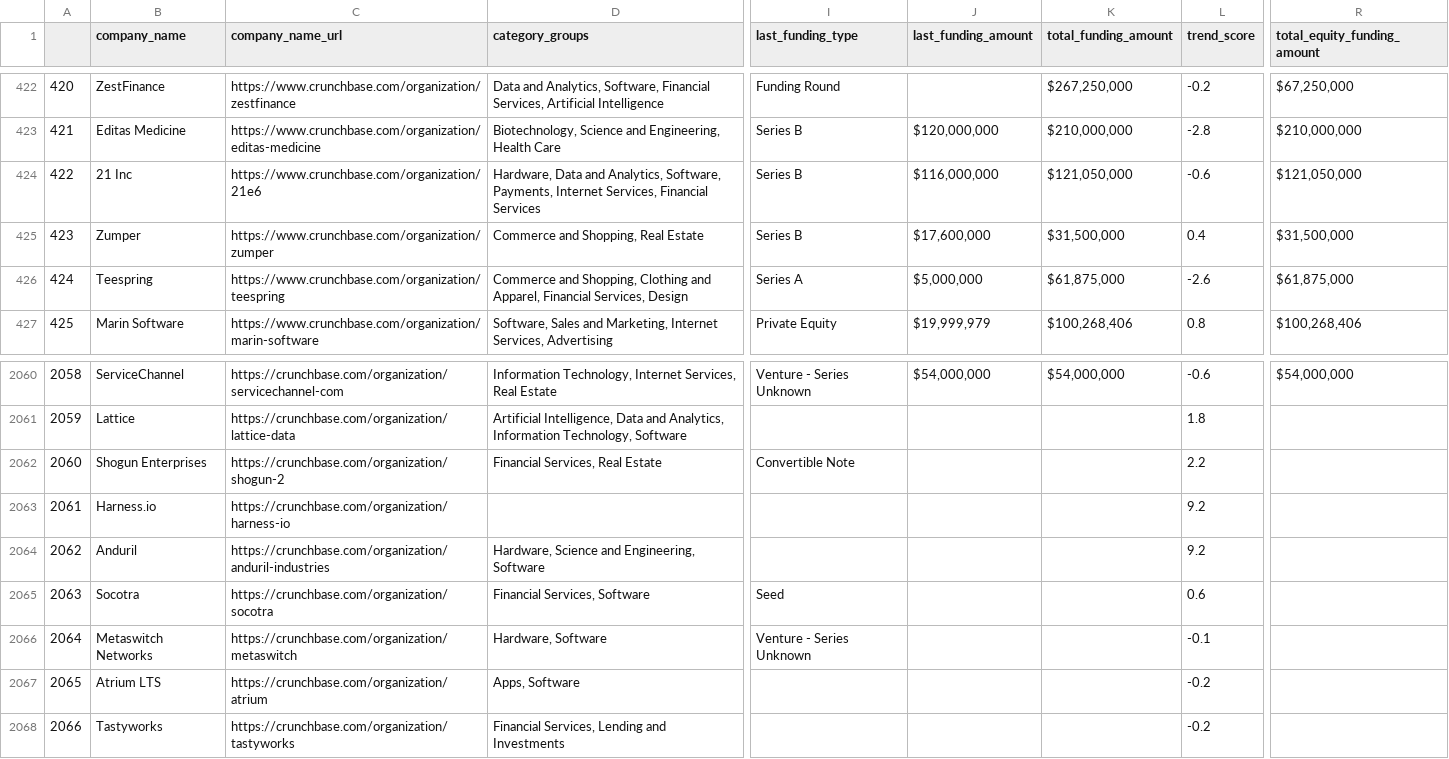
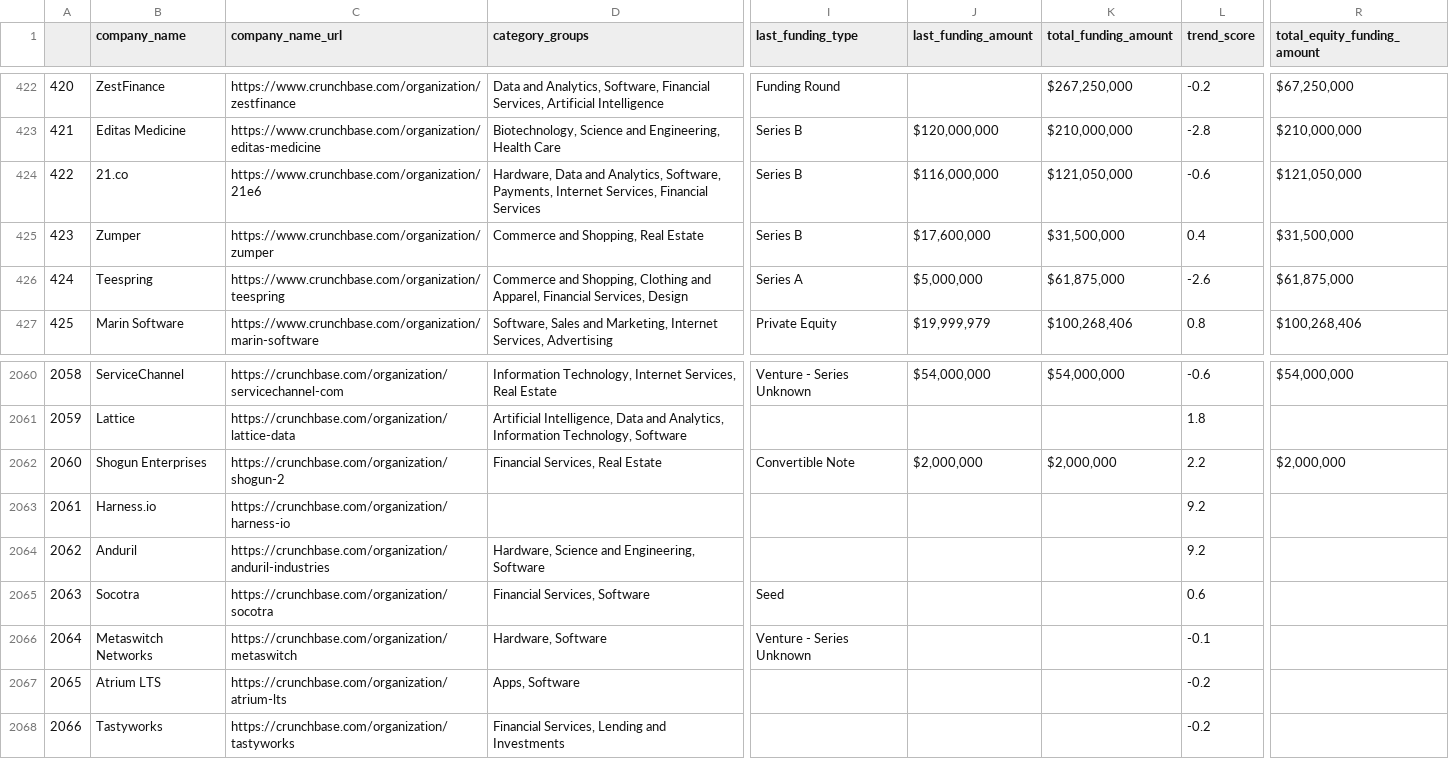
Before and after one commit to sachinkesiraju/breakinlist, a CSV file: data/new_top_companies.csv, drawn as a sheet; only a part is shown, gaps mark what is left out; the diff names each change by its address in the sheet, - before the commit and + after, or states it on an @@ line.

```diff
--- a/data/new_top_companies.csv
+++ b/data/new_top_companies.csv
-B424 (company_name): 21 Inc
+B424 (company_name): 21.co
-J2062 (last_funding_amount): (empty)
+J2062 (last_funding_amount): $2,000,000
-K2062 (total_funding_amount): (empty)
+K2062 (total_funding_amount): $2,000,000
-R2062 (total_equity_funding_amount): (empty)
+R2062 (total_equity_funding_amount): $2,000,000
-C2067 (company_name_url): https://crunchbase.com/organization/atrium
+C2067 (company_name_url): https://crunchbase.com/organization/atrium-lts
```
Also changed, not shown: data/company_talent.csv, 3 other files.
